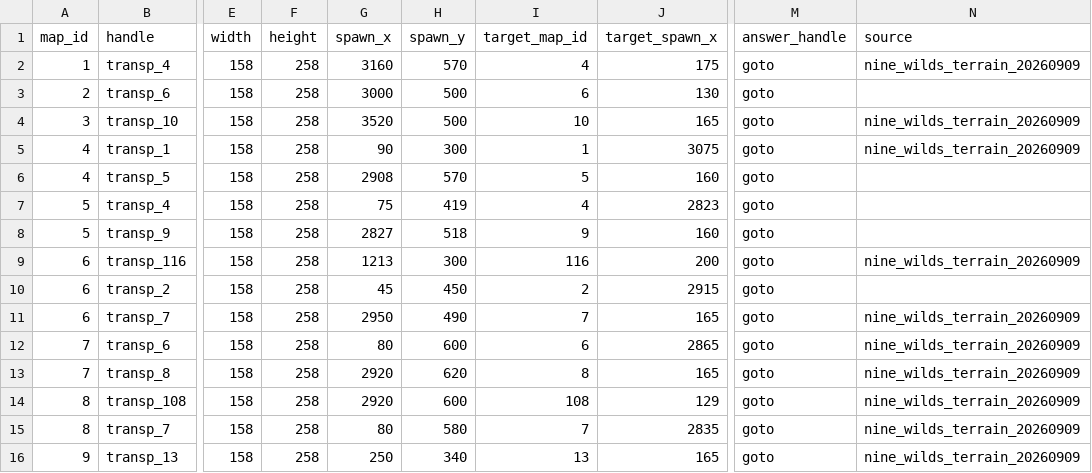
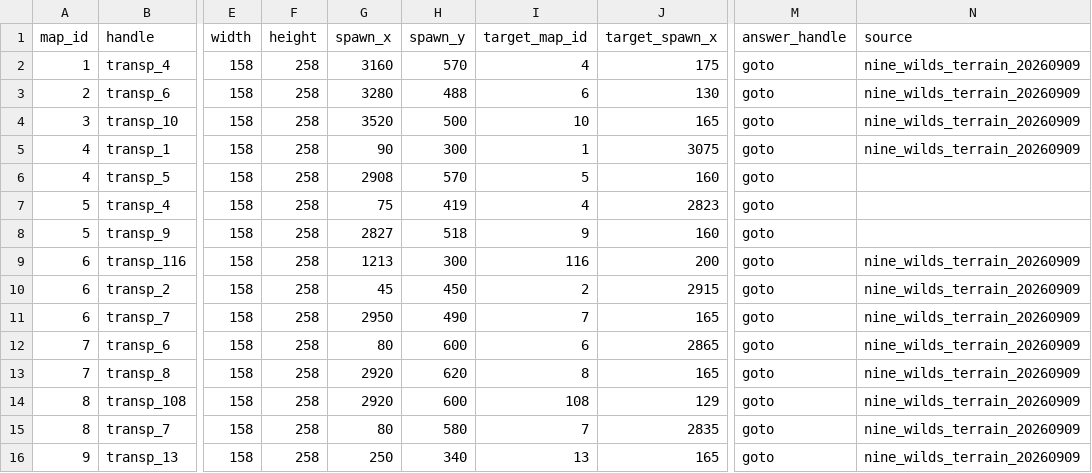
Before and after one commit to aiyouxiAAA/ai-server, a CSV file: internal/classicdata/classic_map_scene_transport_catalog.csv, drawn as a sheet; only a part is shown, gaps mark what is left out; the diff names each change by its address in the sheet, - before the commit and + after, or states it on an @@ line.

```diff
--- a/internal/classicdata/classic_map_scene_transport_catalog.csv
+++ b/internal/classicdata/classic_map_scene_transport_catalog.csv
-G3 (spawn_x): 3000
+G3 (spawn_x): 3280
-H3 (spawn_y): 500
+H3 (spawn_y): 488
-N3 (source): (empty)
+N3 (source): nine_wilds_terrain_20260909
-N10 (source): (empty)
+N10 (source): nine_wilds_terrain_20260909
```
Also changed, not shown: internal/classicdata/classic_map_page_transfer_catalog.csv, 2 other files.
